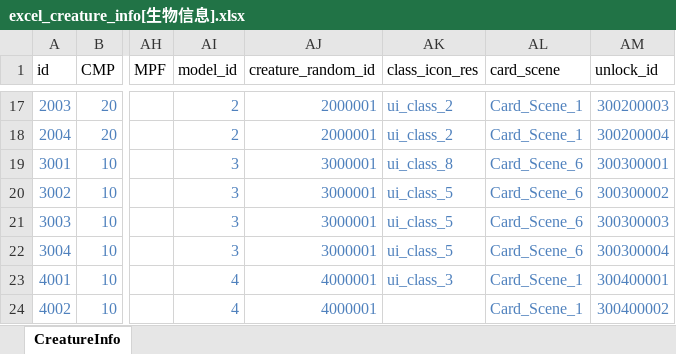
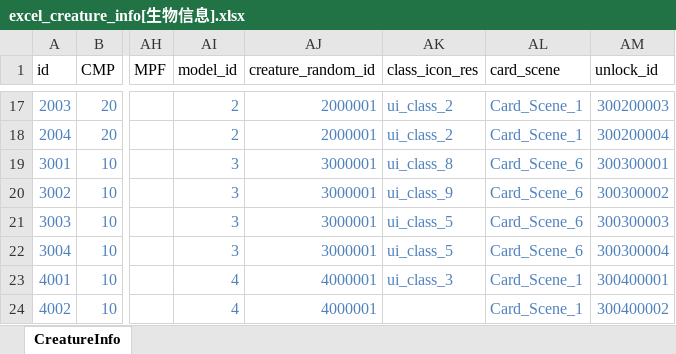
Before and after one commit to wobushiren79/DemonLordRoguelike, an Excel workbook: Demon Lord Roguelike/Assets/Data/Excel/excel_creature_info[生物信息].xlsx, sheet CreatureInfo, drawn as a sheet; only a part is shown, gaps mark what is left out; values as stored, in another font and other column widths than the file's, no borders; the diff names each change by its address in the sheet, - before the commit and + after, or states it on an @@ line.

```diff
--- a/Demon Lord Roguelike/Assets/Data/Excel/excel_creature_info[生物信息].xlsx (sheet CreatureInfo)
+++ b/Demon Lord Roguelike/Assets/Data/Excel/excel_creature_info[生物信息].xlsx (sheet CreatureInfo)
-AK20 (class_icon_res): ui_class_5
+AK20 (class_icon_res): ui_class_9
```
Also changed, not shown: Demon Lord Roguelike/Assets/Data/Excel/excel_abyssal_blessing_info[深渊馈赠信息].xlsx, 31 other files.
